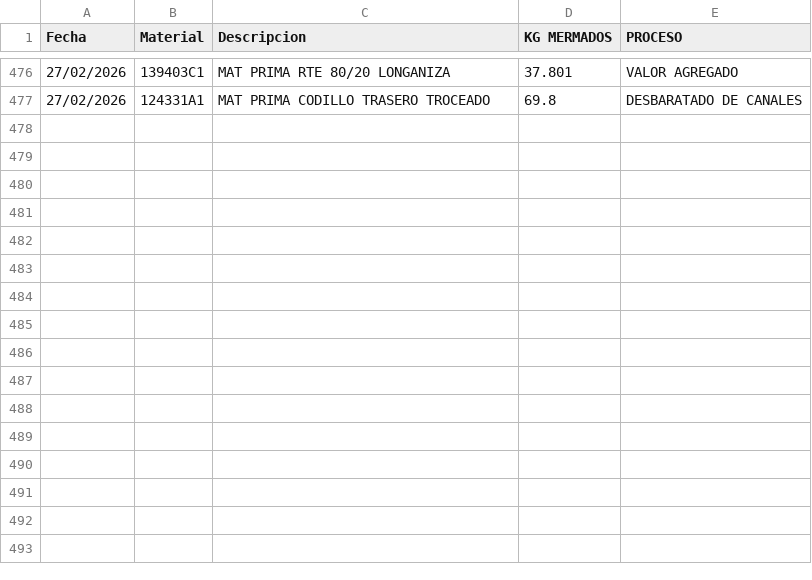
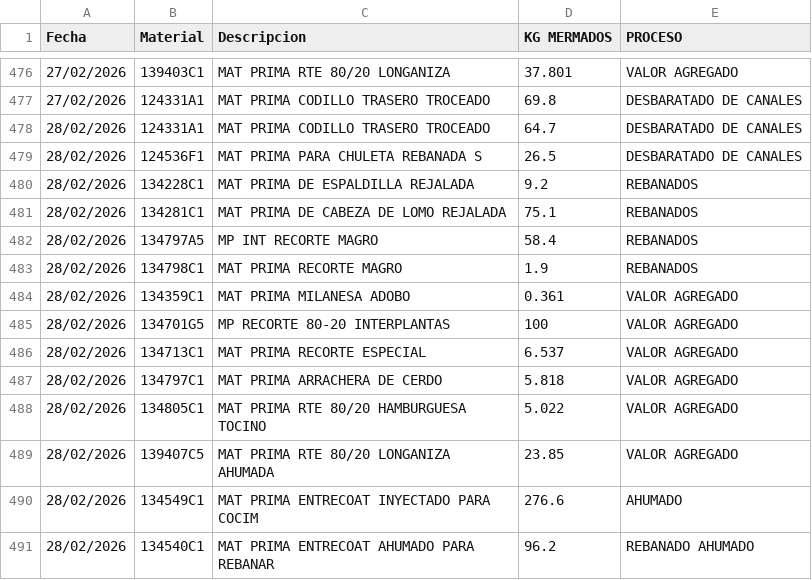
Before and after one commit to rosaliolh/basedatos, a CSV file: registrodemermaprocesosirapuato.csv, drawn as a sheet; only a part is shown, gaps mark what is left out; the diff names each change by its address in the sheet, - before the commit and + after, or states it on an @@ line.

Commit message:
Update registrodemermaprocesosirapuato.csv

```diff
--- a/registrodemermaprocesosirapuato.csv
+++ b/registrodemermaprocesosirapuato.csv
+row 478: 28/02/2026 | 124331A1 | MAT PRIMA CODILLO TRASERO TROCEADO | 64.7 | DESBARATADO DE CANALES
+row 479: 28/02/2026 | 124536F1 | MAT PRIMA PARA CHULETA REBANADA S | 26.5 | DESBARATADO DE CANALES
+row 480: 28/02/2026 | 134228C1 | MAT PRIMA DE ESPALDILLA REJALADA | 9.2 | REBANADOS
+row 481: 28/02/2026 | 134281C1 | MAT PRIMA DE CABEZA DE LOMO REJALADA | 75.1 | REBANADOS
+row 482: 28/02/2026 | 134797A5 | MP INT RECORTE MAGRO | 58.4 | REBANADOS
+row 483: 28/02/2026 | 134798C1 | MAT PRIMA RECORTE MAGRO | 1.9 | REBANADOS
+row 484: 28/02/2026 | 134359C1 | MAT PRIMA MILANESA ADOBO | 0.361 | VALOR AGREGADO
+row 485: 28/02/2026 | 134701G5 | MP RECORTE 80-20 INTERPLANTAS | 100 | VALOR AGREGADO
+row 486: 28/02/2026 | 134713C1 | MAT PRIMA RECORTE ESPECIAL | 6.537 | VALOR AGREGADO
+row 487: 28/02/2026 | 134797C1 | MAT PRIMA ARRACHERA DE CERDO | 5.818 | VALOR AGREGADO
+row 488: 28/02/2026 | 134805C1 | MAT PRIMA RTE 80/20 HAMBURGUESA TOCINO | 5.022 | VALOR AGREGADO
+row 489: 28/02/2026 | 139407C5 | MAT PRIMA RTE 80/20 LONGANIZA AHUMADA | 23.85 | VALOR AGREGADO
+row 490: 28/02/2026 | 134549C1 | MAT PRIMA ENTRECOAT INYECTADO PARA COCIM | 276.6 | AHUMADO
+row 491: 28/02/2026 | 134540C1 | MAT PRIMA ENTRECOAT AHUMADO PARA REBANAR | 96.2 | REBANADO AHUMADO
```
